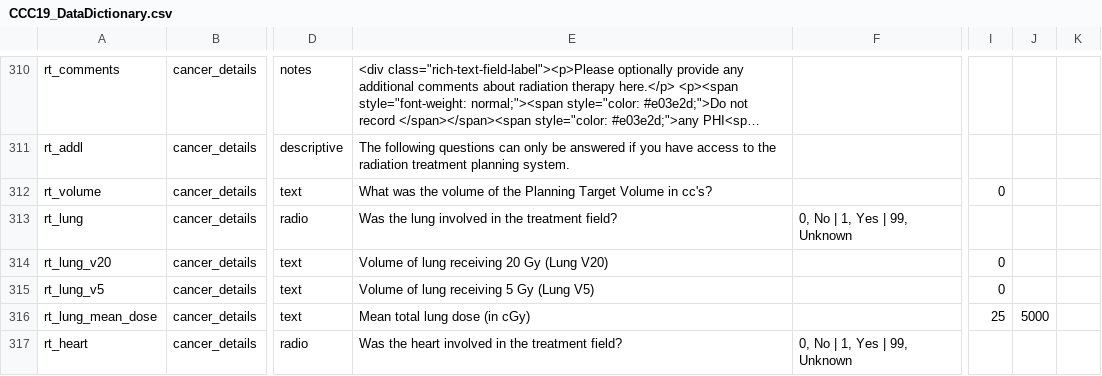
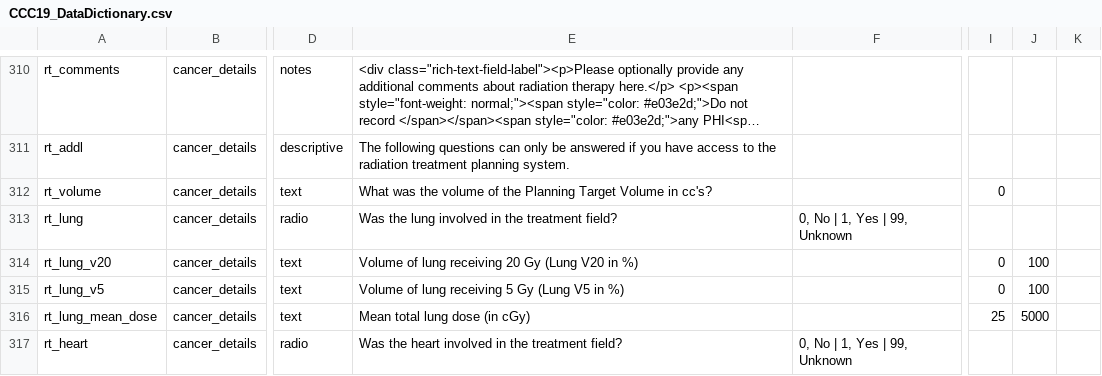
Before and after one commit to covidncancer/CCC19_dictionary, a CSV file: CCC19_DataDictionary.csv, drawn as a sheet; only a part is shown, gaps mark what is left out; long unchanged cells end in …; the diff covers the shown part only; the diff names each change by its address in the sheet, - before the commit and + after, or states it on an @@ line.

Commit message:
Update CCC19_DataDictionary.csv
Minor fixes to RT variables

```diff
--- a/CCC19_DataDictionary.csv
+++ b/CCC19_DataDictionary.csv
-E314: Volume of lung receiving 20 Gy (Lung V20)
+E314: Volume of lung receiving 20 Gy (Lung V20 in %)
-J314:J315: (empty)
+J314:J315: 100
-E315: Volume of lung receiving 5 Gy (Lung V5)
+E315: Volume of lung receiving 5 Gy (Lung V5 in %)
```
Also changed, not shown: 3 edited cells elsewhere in this file.
